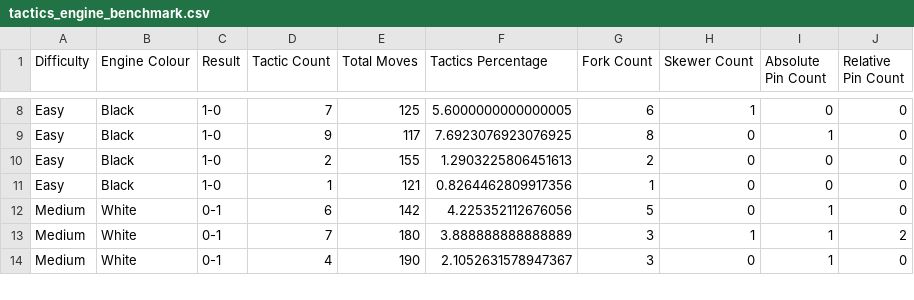
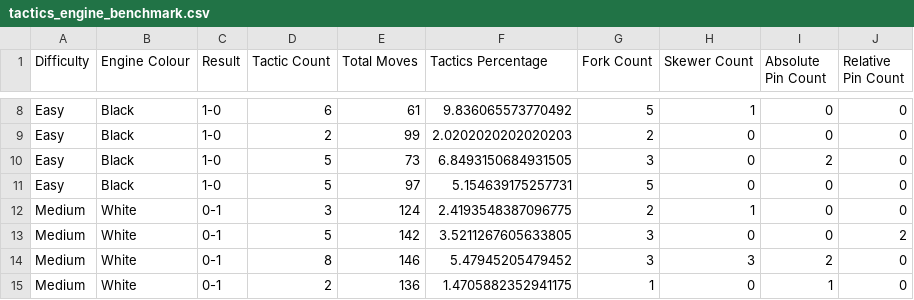
Before and after one commit to hundredhenry/chess-tactics-trainer, a CSV file: benchmarks/tactics_engine_benchmark.csv, drawn as a sheet; only a part is shown, gaps mark what is left out; removed rows and columns are numbered as before the commit, all else as after; the diff covers the shown part only; the diff names each change by its address in the sheet, - before the commit and + after, or states it on an @@ line.

```diff
--- a/benchmarks/tactics_engine_benchmark.csv
+++ b/benchmarks/tactics_engine_benchmark.csv
-D8 (Tactic Count): 7
+D8 (Tactic Count): 6
-E8 (Total Moves): 125
+E8 (Total Moves): 61
-F8 (Tactics Percentage): 5.6000000000000005
+F8 (Tactics Percentage): 9.836065573770492
-G8 (Fork Count): 6
+G8 (Fork Count): 5
-row 9: Easy | Black | 1-0 | 9 | 117 | 7.6923076923076925 | 8 | 0 | 1 | 0
-E9 (Total Moves): 155
+E9 (Total Moves): 99
-F9 (Tactics Percentage): 1.2903225806451613
+F9 (Tactics Percentage): 2.0202020202020203
+row 10: Easy | Black | 1-0 | 5 | 73 | 6.8493150684931505 | 3 | 0 | 2 | 0
-D11 (Tactic Count): 1
+D11 (Tactic Count): 5
-E11 (Total Moves): 121
+E11 (Total Moves): 97
-F11 (Tactics Percentage): 0.8264462809917356
+F11 (Tactics Percentage): 5.154639175257731
-G11 (Fork Count): 1
+G11 (Fork Count): 5
-D12 (Tactic Count): 6
+D12 (Tactic Count): 3
-E12 (Total Moves): 142
+E12 (Total Moves): 124
-F12 (Tactics Percentage): 4.225352112676056
+F12 (Tactics Percentage): 2.4193548387096775
-G12 (Fork Count): 5
+G12 (Fork Count): 2
-H12 (Skewer Count): 0
+H12 (Skewer Count): 1
-I12:I13 (Absolute Pin Count): 1
+I12:I13 (Absolute Pin Count): 0
-D13 (Tactic Count): 7
+D13 (Tactic Count): 5
-E13 (Total Moves): 180
+E13 (Total Moves): 142
-F13 (Tactics Percentage): 3.888888888888889
+F13 (Tactics Percentage): 3.5211267605633805
-H13 (Skewer Count): 1
+H13 (Skewer Count): 0
+row 14: Medium | White | 0-1 | 8 | 146 | 5.47945205479452 | 3 | 3 | 2 | 0
-D15 (Tactic Count): 4
+D15 (Tactic Count): 2
-E15 (Total Moves): 190
+E15 (Total Moves): 136
-F15 (Tactics Percentage): 2.1052631578947367
+F15 (Tactics Percentage): 1.4705882352941175
-G15 (Fork Count): 3
+G15 (Fork Count): 1
```
Also changed, not shown: 1 added row, 2 removed rows and 102 edited cells elsewhere in this file, benchmarks/normal_engine_benchmark.csv, 2 other files.
